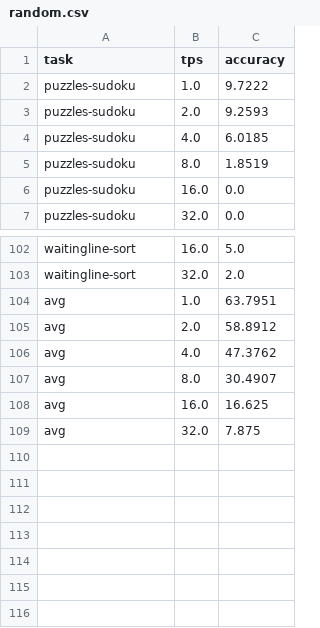
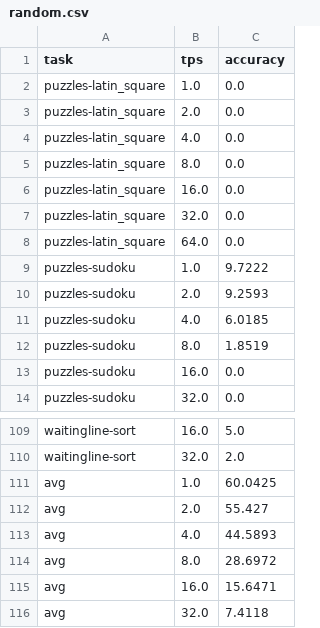
Before and after one commit to parallelbench/parallelbench.github.io, a CSV file: data/figures/diffucoder/random.csv, drawn as a sheet; only a part is shown, gaps mark what is left out.

```diff
--- a/data/figures/diffucoder/random.csv
+++ b/data/figures/diffucoder/random.csv
@@ -1,2 +1,9 @@
 task,tps,accuracy
+puzzles-latin_square,1.0,0.0
+puzzles-latin_square,2.0,0.0
+puzzles-latin_square,4.0,0.0
+puzzles-latin_square,8.0,0.0
+puzzles-latin_square,16.0,0.0
+puzzles-latin_square,32.0,0.0
+puzzles-latin_square,64.0,0.0
 puzzles-sudoku,1.0,9.7222
@@ -103,7 +110,7 @@ waitingline-sort,16.0,5.0
 waitingline-sort,32.0,2.0
-avg,1.0,63.7951
-avg,2.0,58.8912
-avg,4.0,47.3762
-avg,8.0,30.4907
-avg,16.0,16.625
-avg,32.0,7.875
+avg,1.0,60.0425
+avg,2.0,55.427
+avg,4.0,44.5893
+avg,8.0,28.6972
+avg,16.0,15.6471
+avg,32.0,7.4118
```
Also changed, not shown: data/figures/diffucoder/confidence-threshold.csv, data/figures/diffucoder/confidence-topk.csv, 11 other files.
